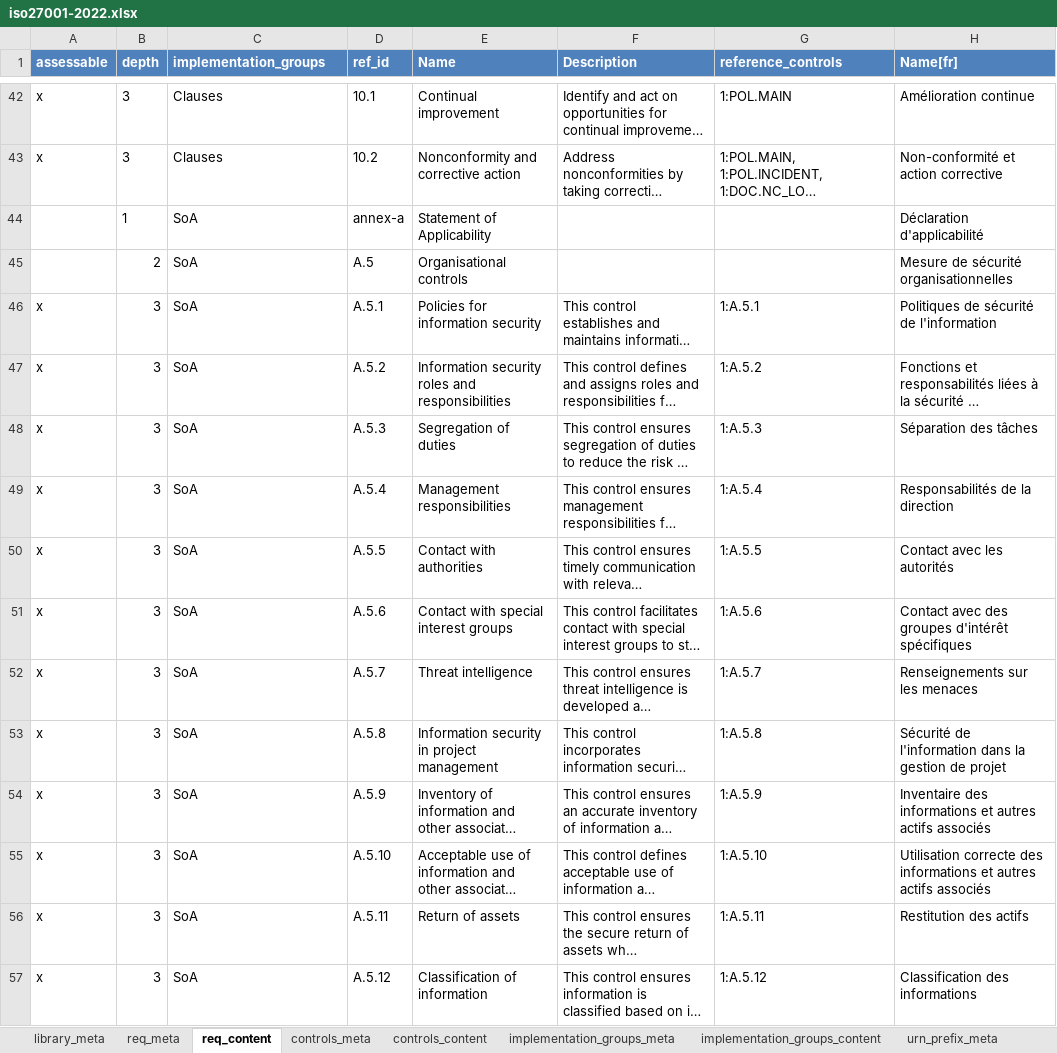
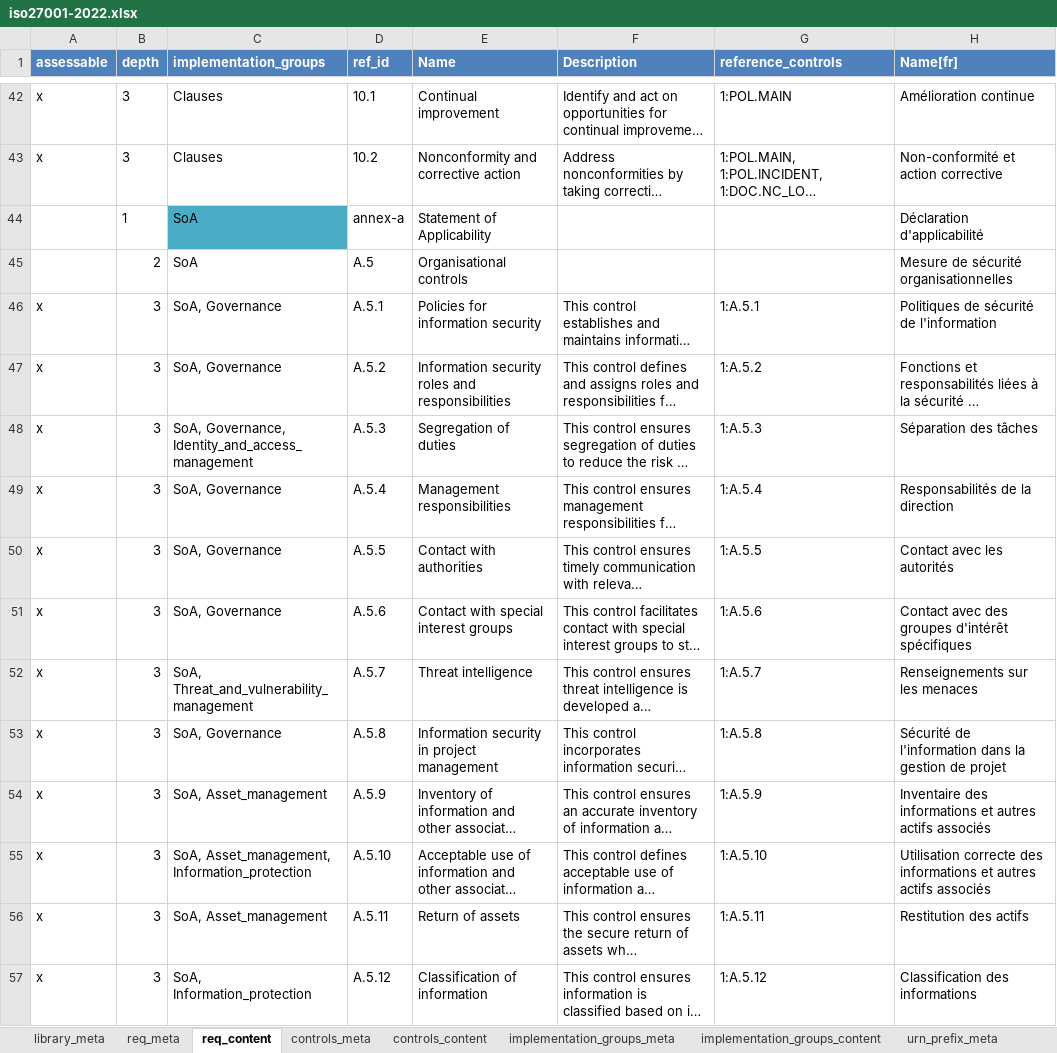
Before and after one commit to intuitem/ciso-assistant-community, an Excel workbook: tools/excel/iso27001/iso27001-2022.xlsx, sheet req_content, drawn as a sheet; only a part is shown, gaps mark what is left out; long unchanged cells end in …; values as stored, in another font and other column widths than the file's, no borders; table styles not drawn; the diff covers the shown part only; the diff names each change by its address in the sheet, - before the commit and + after, or states it on an @@ line.

```diff
--- a/tools/excel/iso27001/iso27001-2022.xlsx (sheet req_content)
+++ b/tools/excel/iso27001/iso27001-2022.xlsx (sheet req_content)
-C44 fill: none
+C44 fill: #4BACC6
-C46:C47 (implementation_groups): SoA
+C46:C47 (implementation_groups): SoA, Governance
-C48 (implementation_groups): SoA
+C48 (implementation_groups): SoA, Governance, Identity_and_access_management
-C49:C51 (implementation_groups): SoA
+C49:C51 (implementation_groups): SoA, Governance
-C52 (implementation_groups): SoA
+C52 (implementation_groups): SoA, Threat_and_vulnerability_management
-C53 (implementation_groups): SoA
+C53 (implementation_groups): SoA, Governance
-C54 (implementation_groups): SoA
+C54 (implementation_groups): SoA, Asset_management
-C55 (implementation_groups): SoA
+C55 (implementation_groups): SoA, Asset_management, Information_protection
-C56 (implementation_groups): SoA
+C56 (implementation_groups): SoA, Asset_management
-C57 (implementation_groups): SoA
+C57 (implementation_groups): SoA, Information_protection
```
Also changed, not shown: 81 edited cells elsewhere in this sheet, sheet implementation_groups_content, sheet library_meta, 1 other file.
